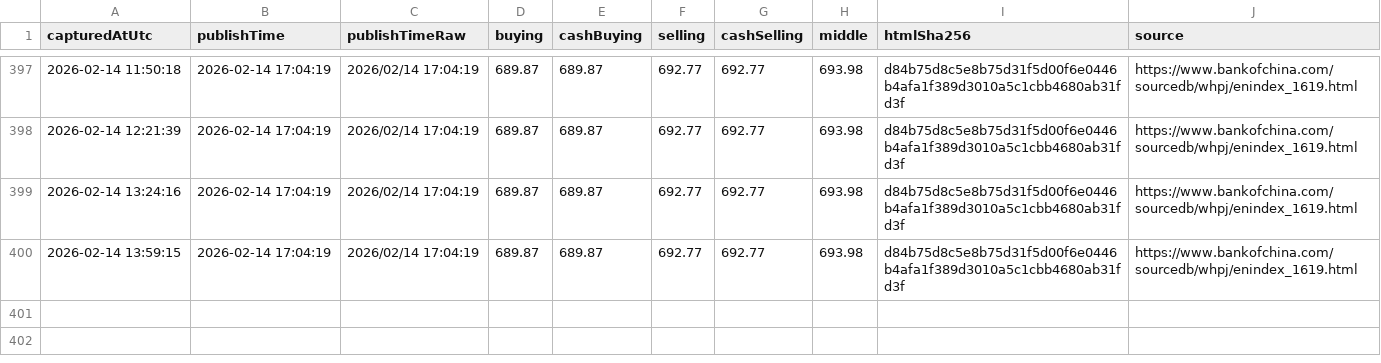
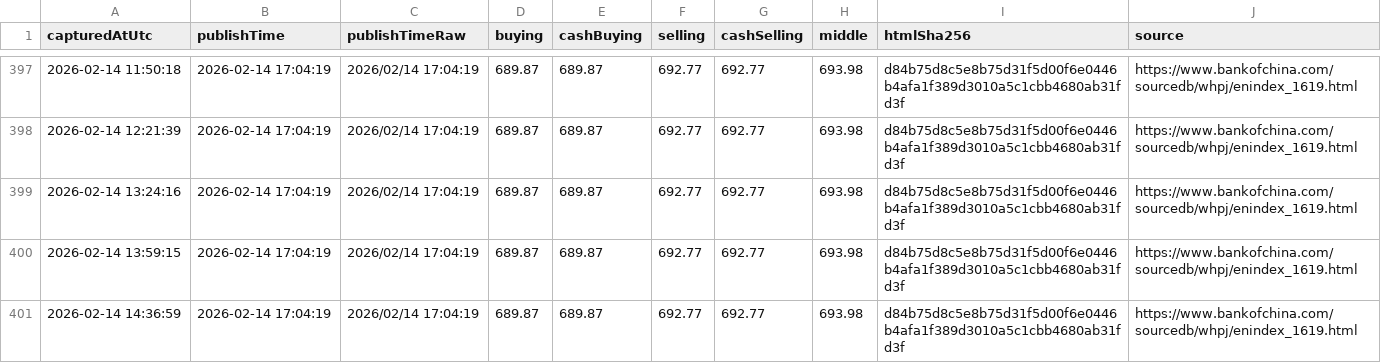
Before and after one commit to lsvkarunkumar/boc-usd-cny-dashboard, a CSV file: data/2026/2026-02-capturelog.csv, drawn as a sheet; only a part is shown, gaps mark what is left out; the diff names each change by its address in the sheet, - before the commit and + after, or states it on an @@ line.

Commit message:
Update BOC USD rates (auto)

```diff
--- a/data/2026/2026-02-capturelog.csv
+++ b/data/2026/2026-02-capturelog.csv
+row 401: 2026-02-14 14:36:59 | 2026-02-14 17:04:19 | 2026/02/14 17:04:19 | 689.87 | 689.87 | 692.77 | 692.77 | 693.98 | d84b75d8c5e8b75d31f5d00f6e0446b4afa1f389d3010a5c1cbb4680ab31fd3f | https://www.bankofchina.com/sourcedb/whpj/enindex_1619.html
```
